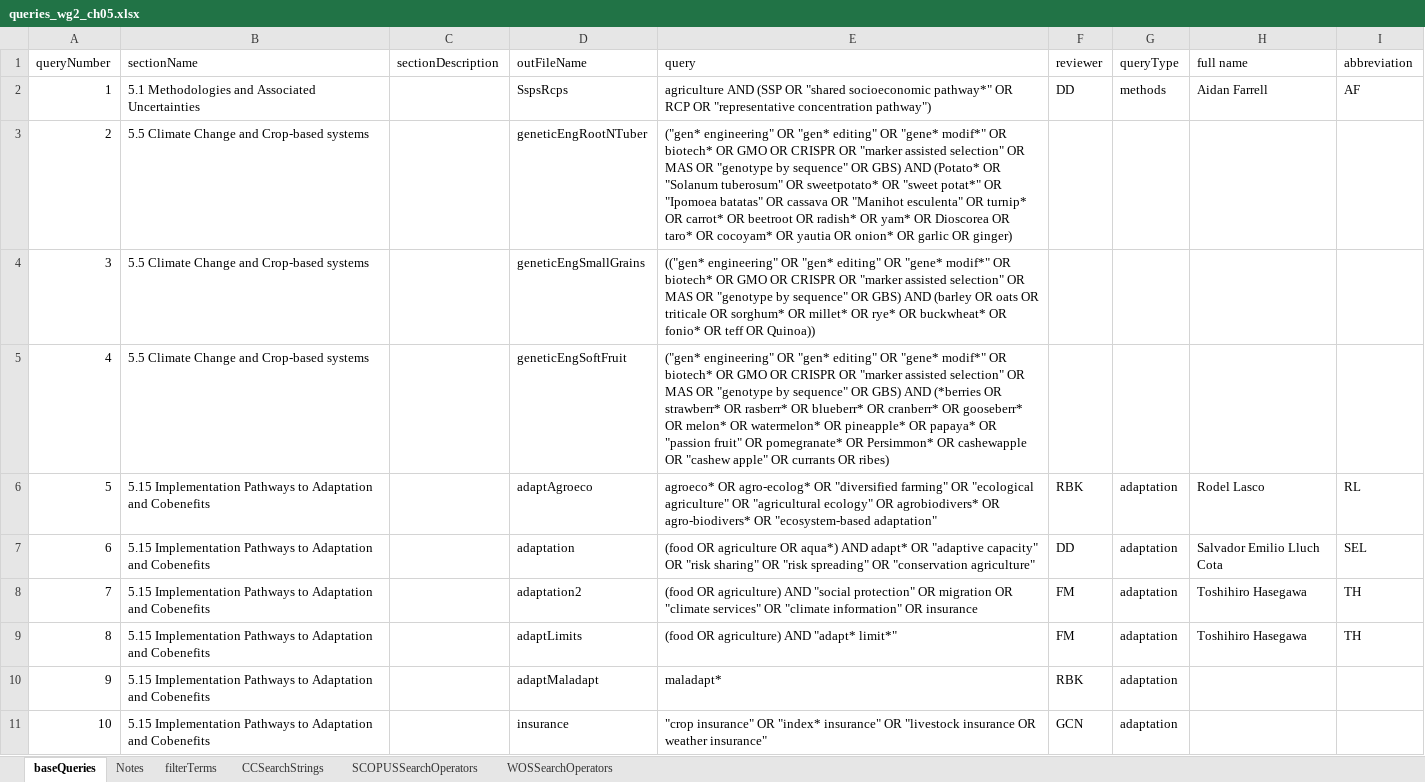
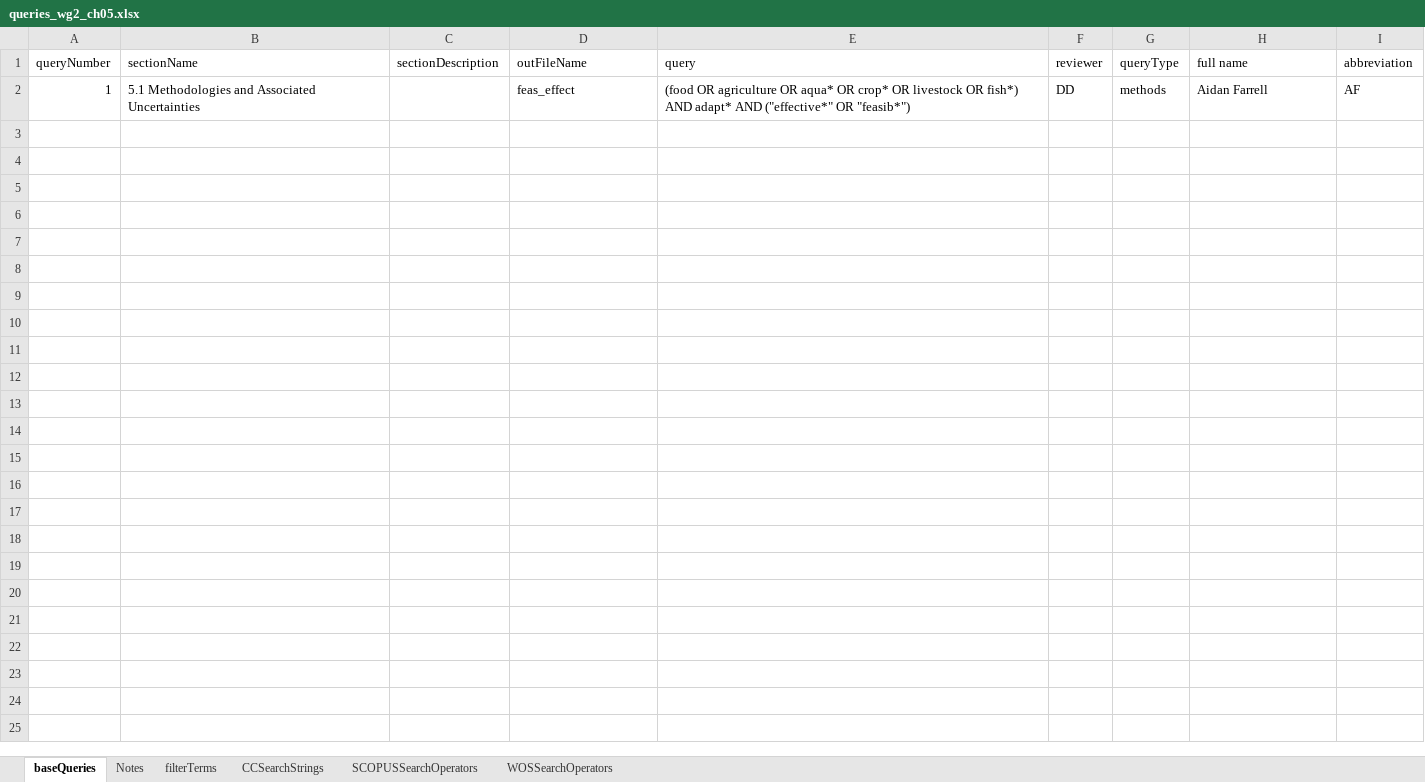
Before and after one commit to GeraldCNelson/citationManagement, an Excel workbook: data-raw/queries_wg2_ch05.xlsx, sheet baseQueries, drawn as a sheet; only a part is shown; values as stored, in another font and other column widths than the file's, no borders; the diff covers the shown part only; the diff names each change by its address in the sheet, - before the commit and + after, or states it on an @@ line.

```diff
--- a/data-raw/queries_wg2_ch05.xlsx (sheet baseQueries)
+++ b/data-raw/queries_wg2_ch05.xlsx (sheet baseQueries)
-D2 (outFileName): SspsRcps
+D2 (outFileName): feas_effect
-E2 (query): agriculture AND (SSP OR "shared socioeconomic pathway*" OR RCP OR "representative concentration pathway")
+E2 (query): (food OR agriculture OR aqua* OR crop* OR livestock OR fish*) AND adapt* AND ("effective*" OR "feasib*")
-row 3: 2 | 5.5 Climate Change and Crop-based systems |  | geneticEngRootNTuber | ("gen* engineering" OR "gen* editing" OR "gene* modif*" OR biotech* OR GMO OR CRISPR OR "marker assisted selection" OR MAS OR "genotype by sequence" OR GBS) AND (Potato* OR "Solanum tuberosum" OR sweetpotato* OR "sweet potat*" OR "Ipomoea batatas" OR cassava OR "Manihot esculenta" OR turnip* OR carrot* OR beetroot OR radish* OR yam* OR Dioscorea OR taro* OR cocoyam* OR yautia OR onion* OR garlic OR ginger)
-row 4: 3 | 5.5 Climate Change and Crop-based systems |  | geneticEngSmallGrains | (("gen* engineering" OR "gen* editing" OR "gene* modif*" OR biotech* OR GMO OR CRISPR OR "marker assisted selection" OR MAS OR "genotype by sequence" OR GBS) AND (barley OR oats OR triticale OR sorghum* OR millet* OR rye* OR buckwheat* OR fonio* OR teff OR Quinoa))
-row 5: 4 | 5.5 Climate Change and Crop-based systems |  | geneticEngSoftFruit | ("gen* engineering" OR "gen* editing" OR "gene* modif*" OR biotech* OR GMO OR CRISPR OR "marker assisted selection" OR MAS OR "genotype by sequence" OR GBS) AND (*berries OR strawberr* OR rasberr* OR blueberr* OR cranberr* OR gooseberr* OR melon* OR watermelon* OR pineapple* OR papaya* OR "passion fruit" OR pomegranate* OR Persimmon* OR cashewapple OR "cashew apple" OR currants OR ribes)
-row 6: 5 | 5.15 Implementation Pathways to Adaptation and Cobenefits |  | adaptAgroeco | agroeco* OR agro-ecolog* OR "diversified farming" OR "ecological agriculture" OR "agricultural ecology" OR agrobiodivers* OR agro-biodivers* OR "ecosystem-based adaptation" | RBK | adaptation | Rodel Lasco | RL
-row 7: 6 | 5.15 Implementation Pathways to Adaptation and Cobenefits |  | adaptation | (food OR agriculture OR aqua*) AND adapt* OR "adaptive capacity" OR "risk sharing" OR "risk spreading" OR "conservation agriculture" | DD | adaptation | Salvador Emilio Lluch Cota | SEL
-row 8: 7 | 5.15 Implementation Pathways to Adaptation and Cobenefits |  | adaptation2 | (food OR agriculture) AND "social protection" OR migration OR "climate services" OR "climate information" OR insurance | FM | adaptation | Toshihiro Hasegawa | TH
-row 9: 8 | 5.15 Implementation Pathways to Adaptation and Cobenefits |  | adaptLimits | (food OR agriculture) AND "adapt* limit*" | FM | adaptation | Toshihiro Hasegawa | TH
-row 10: 9 | 5.15 Implementation Pathways to Adaptation and Cobenefits |  | adaptMaladapt | maladapt* | RBK | adaptation
-row 11: 10 | 5.15 Implementation Pathways to Adaptation and Cobenefits |  | insurance | "crop insurance" OR "index* insurance" OR "livestock insurance OR weather insurance" | GCN | adaptation
```
Also changed, not shown: 98 removed rows elsewhere in this sheet, sheet filterTerms, sheet CCSearchStrings, 2 other files.
